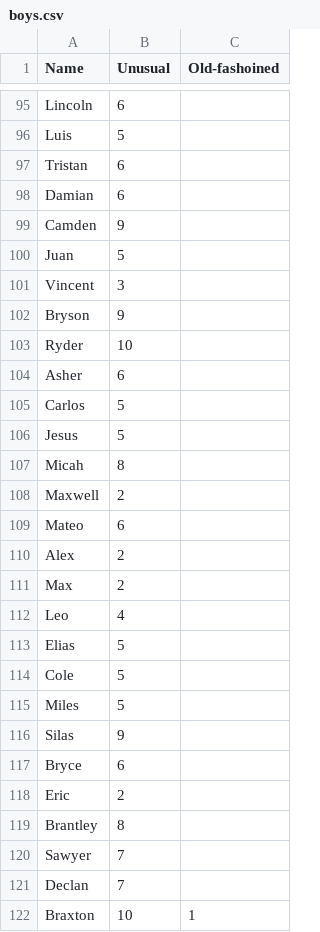
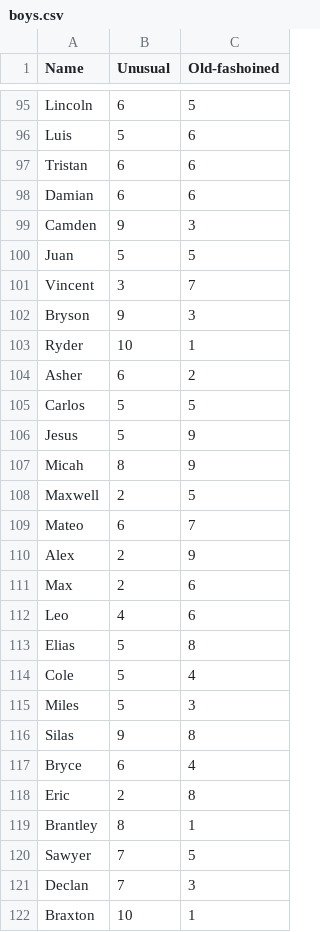
Before and after one commit to annabelleg/APCSProject, a CSV file: boys.csv, drawn as a sheet; only a part is shown, gaps mark what is left out; the diff covers the shown part only; the diff names each change by its address in the sheet, - before the commit and + after, or states it on an @@ line.

```diff
--- a/boys.csv
+++ b/boys.csv
-C95 (Old-fashoined): (empty)
+C95 (Old-fashoined): 5
-C96:C98 (Old-fashoined): (empty)
+C96:C98 (Old-fashoined): 6
-C99 (Old-fashoined): (empty)
+C99 (Old-fashoined): 3
-C100 (Old-fashoined): (empty)
+C100 (Old-fashoined): 5
-C101 (Old-fashoined): (empty)
+C101 (Old-fashoined): 7
-C102 (Old-fashoined): (empty)
+C102 (Old-fashoined): 3
-C103 (Old-fashoined): (empty)
+C103 (Old-fashoined): 1
-C104 (Old-fashoined): (empty)
+C104 (Old-fashoined): 2
-C105 (Old-fashoined): (empty)
+C105 (Old-fashoined): 5
-C106:C107 (Old-fashoined): (empty)
+C106:C107 (Old-fashoined): 9
-C108 (Old-fashoined): (empty)
+C108 (Old-fashoined): 5
-C109 (Old-fashoined): (empty)
+C109 (Old-fashoined): 7
-C110 (Old-fashoined): (empty)
+C110 (Old-fashoined): 9
-C111:C112 (Old-fashoined): (empty)
+C111:C112 (Old-fashoined): 6
-C113 (Old-fashoined): (empty)
+C113 (Old-fashoined): 8
-C114 (Old-fashoined): (empty)
+C114 (Old-fashoined): 4
-C115 (Old-fashoined): (empty)
+C115 (Old-fashoined): 3
-C116 (Old-fashoined): (empty)
+C116 (Old-fashoined): 8
-C117 (Old-fashoined): (empty)
+C117 (Old-fashoined): 4
-C118 (Old-fashoined): (empty)
+C118 (Old-fashoined): 8
-C119 (Old-fashoined): (empty)
+C119 (Old-fashoined): 1
-C120 (Old-fashoined): (empty)
+C120 (Old-fashoined): 5
-C121 (Old-fashoined): (empty)
+C121 (Old-fashoined): 3
```
Also changed, not shown: 82 edited cells elsewhere in this file.
